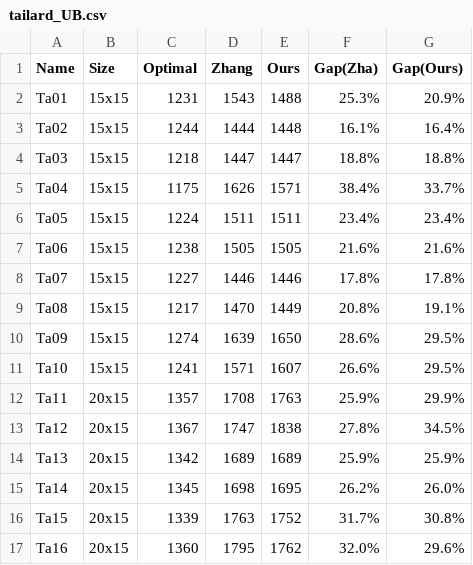
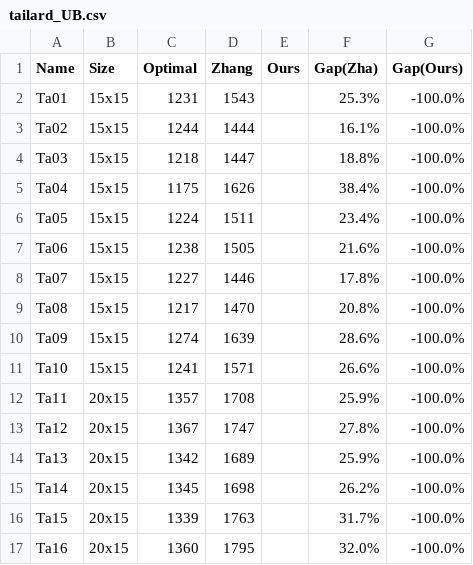
Before and after one commit to seonghyun26/cse703, a CSV file: tailard_UB.csv, drawn as a sheet; only a part is shown; the diff covers the shown part only.

```diff
--- a/tailard_UB.csv
+++ b/tailard_UB.csv
@@ -1,17 +1,17 @@
 Name   ,    Size   ,Optimal,Zhang,Ours,Gap(Zha),Gap(Ours)
-Ta01,15x15,1231,1543,1488,25.3%,20.9%
-Ta02,15x15,1244,1444,1448,16.1%,16.4%
-Ta03,15x15,1218,1447,1447,18.8%,18.8%
-Ta04,15x15,1175,1626,1571,38.4%,33.7%
-Ta05,15x15,1224,1511,1511,23.4%,23.4%
-Ta06,15x15,1238,1505,1505,21.6%,21.6%
-Ta07,15x15,1227,1446,1446,17.8%,17.8%
-Ta08,15x15,1217,1470,1449,20.8%,19.1%
-Ta09,15x15,1274,1639,1650,28.6%,29.5%
-Ta10,15x15,1241,1571,1607,26.6%,29.5%
-Ta11,20x15,1357,1708,1763,25.9%,29.9%
-Ta12,20x15,1367,1747,1838,27.8%,34.5%
-Ta13,20x15,1342,1689,1689,25.9%,25.9%
-Ta14,20x15,1345,1698,1695,26.2%,26.0%
-Ta15,20x15,1339,1763,1752,31.7%,30.8%
-Ta16,20x15,1360,1795,1762,32.0%,29.6%
+Ta01,15x15,1231,1543,,25.3%,-100.0%
+Ta02,15x15,1244,1444,,16.1%,-100.0%
+Ta03,15x15,1218,1447,,18.8%,-100.0%
+Ta04,15x15,1175,1626,,38.4%,-100.0%
+Ta05,15x15,1224,1511,,23.4%,-100.0%
+Ta06,15x15,1238,1505,,21.6%,-100.0%
+Ta07,15x15,1227,1446,,17.8%,-100.0%
+Ta08,15x15,1217,1470,,20.8%,-100.0%
+Ta09,15x15,1274,1639,,28.6%,-100.0%
+Ta10,15x15,1241,1571,,26.6%,-100.0%
+Ta11,20x15,1357,1708,,25.9%,-100.0%
+Ta12,20x15,1367,1747,,27.8%,-100.0%
+Ta13,20x15,1342,1689,,25.9%,-100.0%
+Ta14,20x15,1345,1698,,26.2%,-100.0%
+Ta15,20x15,1339,1763,,31.7%,-100.0%
+Ta16,20x15,1360,1795,,32.0%,-100.0%
```
Also changed, not shown: 16 edited cells elsewhere in this file, 4 other files.
